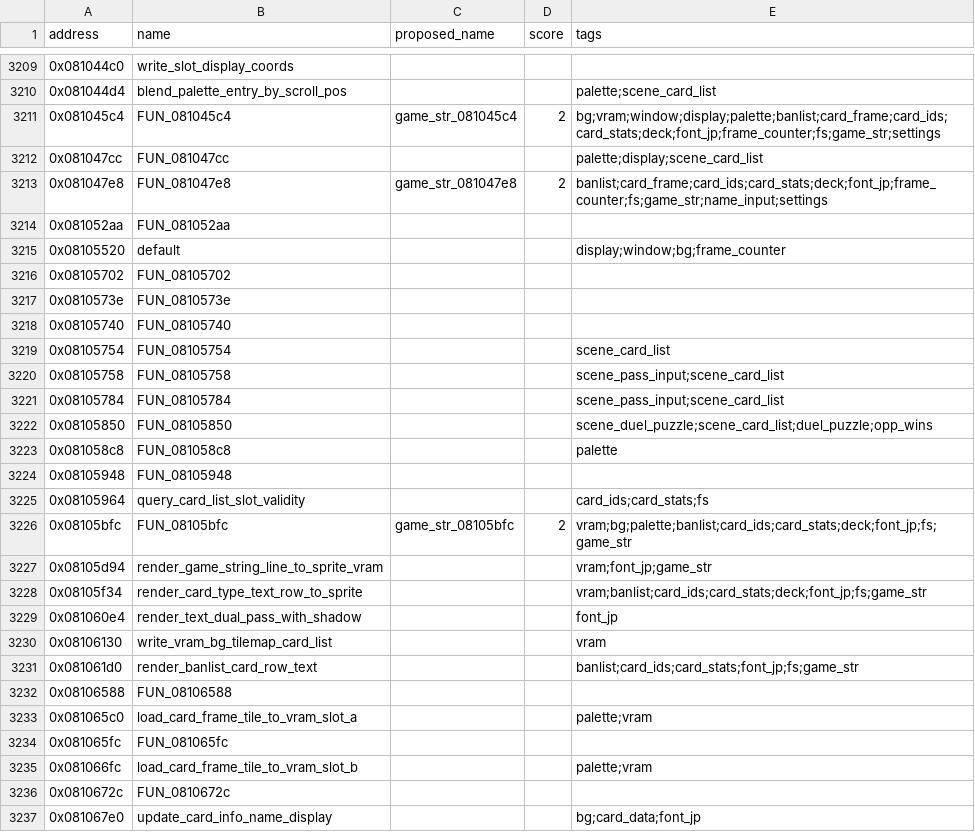
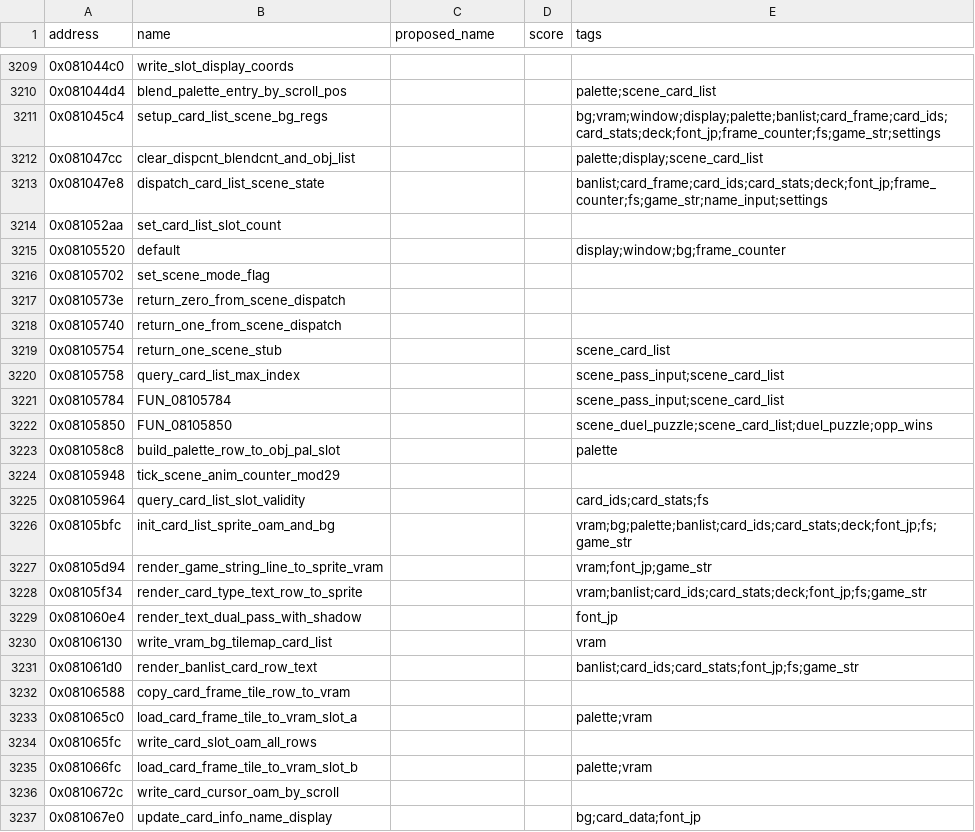
Before and after one commit to yusjoel/yugioh-ex2006-re, a CSV file: doc/dev/naming-proposals.csv, drawn as a sheet; only a part is shown, gaps mark what is left out.

```diff
--- a/doc/dev/naming-proposals.csv
+++ b/doc/dev/naming-proposals.csv
@@ -3210,18 +3210,18 @@ address,name,proposed_name,score,tags
 0x081044d4,blend_palette_entry_by_scroll_pos,,,palette;scene_card_list
-0x081045c4,FUN_081045c4,game_str_081045c4,2,bg;vram;window;display;palette;banlist;card_frame;card_ids;card_stats;deck;font_jp;frame_counter;fs;game_str;settings
-0x081047cc,FUN_081047cc,,,palette;display;scene_card_list
-0x081047e8,FUN_081047e8,game_str_081047e8,2,banlist;card_frame;card_ids;card_stats;deck;font_jp;frame_counter;fs;game_str;name_input;settings
-0x081052aa,FUN_081052aa,,,
+0x081045c4,setup_card_list_scene_bg_regs,,,bg;vram;window;display;palette;banlist;card_frame;card_ids;card_stats;deck;font_jp;frame_counter;fs;game_str;settings
+0x081047cc,clear_dispcnt_blendcnt_and_obj_list,,,palette;display;scene_card_list
+0x081047e8,dispatch_card_list_scene_state,,,banlist;card_frame;card_ids;card_stats;deck;font_jp;frame_counter;fs;game_str;name_input;settings
+0x081052aa,set_card_list_slot_count,,,
 0x08105520,default,,,display;window;bg;frame_counter
-0x08105702,FUN_08105702,,,
-0x0810573e,FUN_0810573e,,,
-0x08105740,FUN_08105740,,,
-0x08105754,FUN_08105754,,,scene_card_list
-0x08105758,FUN_08105758,,,scene_pass_input;scene_card_list
+0x08105702,set_scene_mode_flag,,,
+0x0810573e,return_zero_from_scene_dispatch,,,
+0x08105740,return_one_from_scene_dispatch,,,
+0x08105754,return_one_scene_stub,,,scene_card_list
+0x08105758,query_card_list_max_index,,,scene_pass_input;scene_card_list
 0x08105784,FUN_08105784,,,scene_pass_input;scene_card_list
 0x08105850,FUN_08105850,,,scene_duel_puzzle;scene_card_list;duel_puzzle;opp_wins
-0x081058c8,FUN_081058c8,,,palette
-0x08105948,FUN_08105948,,,
+0x081058c8,build_palette_row_to_obj_pal_slot,,,palette
+0x08105948,tick_scene_anim_counter_mod29,,,
 0x08105964,query_card_list_slot_validity,,,card_ids;card_stats;fs
-0x08105bfc,FUN_08105bfc,game_str_08105bfc,2,vram;bg;palette;banlist;card_ids;card_stats;deck;font_jp;fs;game_str
+0x08105bfc,init_card_list_sprite_oam_and_bg,,,vram;bg;palette;banlist;card_ids;card_stats;deck;font_jp;fs;game_str
 0x08105d94,render_game_string_line_to_sprite_vram,,,vram;font_jp;game_str
@@ -3231,7 +3231,7 @@ address,name,proposed_name,score,tags
 0x081061d0,render_banlist_card_row_text,,,banlist;card_ids;card_stats;font_jp;fs;game_str
-0x08106588,FUN_08106588,,,
+0x08106588,copy_card_frame_tile_row_to_vram,,,
 0x081065c0,load_card_frame_tile_to_vram_slot_a,,,palette;vram
-0x081065fc,FUN_081065fc,,,
+0x081065fc,write_card_slot_oam_all_rows,,,
 0x081066fc,load_card_frame_tile_to_vram_slot_b,,,palette;vram
-0x0810672c,FUN_0810672c,,,
+0x0810672c,write_card_cursor_oam_by_scroll,,,
 0x081067e0,update_card_info_name_display,,,bg;card_data;font_jp
```
Also changed, not shown: 33 other files.
